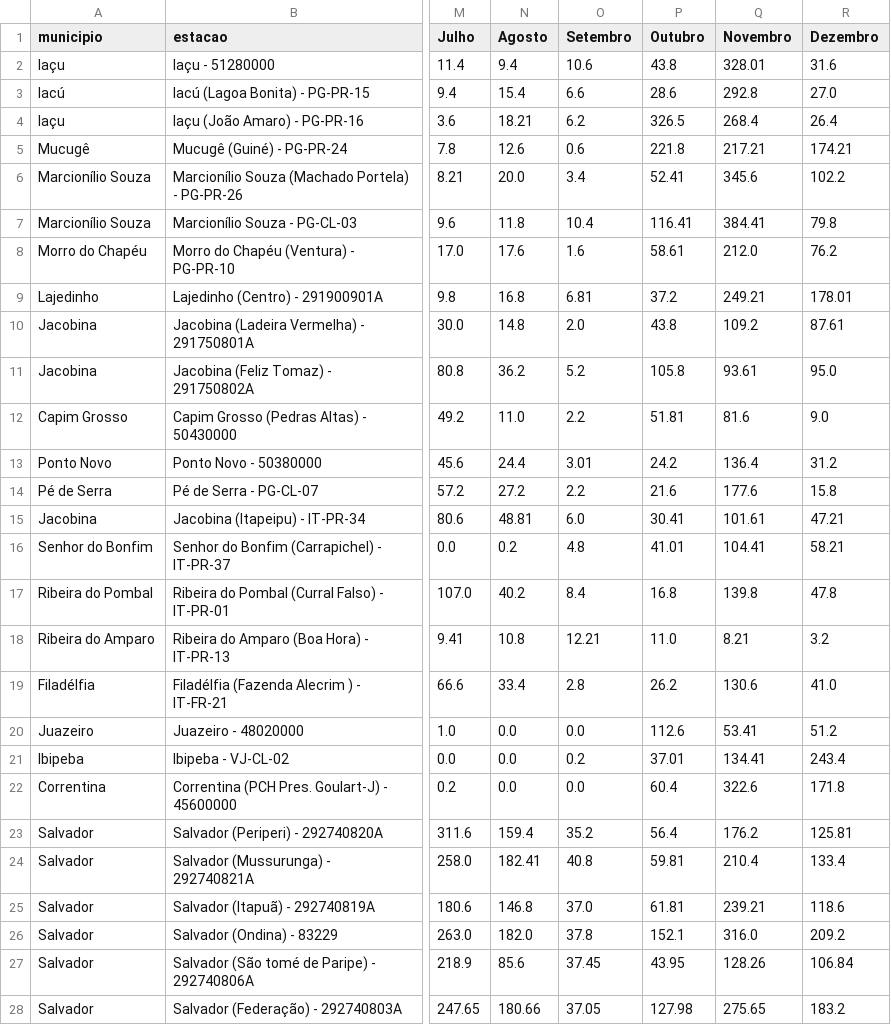
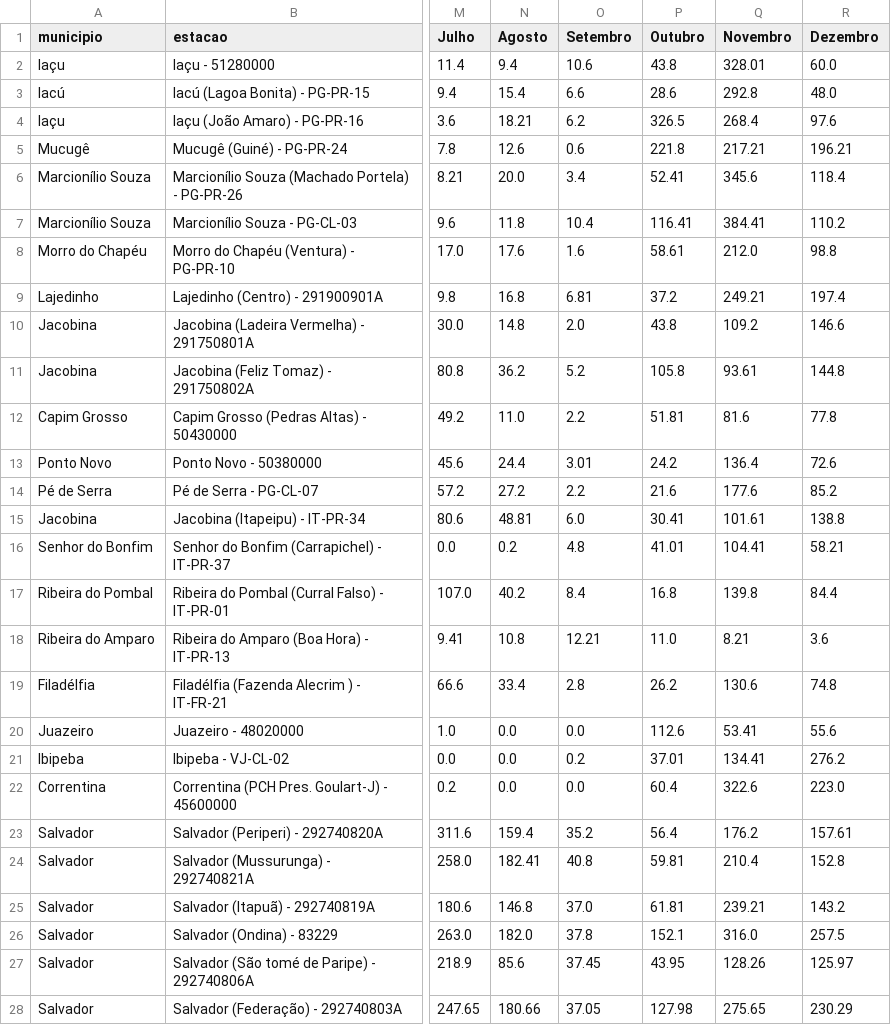
Before and after one commit to SantiagoAmaral/monitoramento1, a CSV file: dados/mensal/2021.csv, drawn as a sheet; only a part is shown, gaps mark what is left out; the diff covers the shown part only; the diff names each change by its address in the sheet, - before the commit and + after, or states it on an @@ line.

Commit message:
Add files via upload

```diff
--- a/dados/mensal/2021.csv
+++ b/dados/mensal/2021.csv
-R2 (Dezembro): 31.6
+R2 (Dezembro): 60.0
-R3 (Dezembro): 27.0
+R3 (Dezembro): 48.0
-R4 (Dezembro): 26.4
+R4 (Dezembro): 97.6
-R5 (Dezembro): 174.21
+R5 (Dezembro): 196.21
-R6 (Dezembro): 102.2
+R6 (Dezembro): 118.4
-R7 (Dezembro): 79.8
+R7 (Dezembro): 110.2
-R8 (Dezembro): 76.2
+R8 (Dezembro): 98.8
-R9 (Dezembro): 178.01
+R9 (Dezembro): 197.4
-R10 (Dezembro): 87.61
+R10 (Dezembro): 146.6
-R11 (Dezembro): 95.0
+R11 (Dezembro): 144.8
-R12 (Dezembro): 9.0
+R12 (Dezembro): 77.8
-R13 (Dezembro): 31.2
+R13 (Dezembro): 72.6
-R14 (Dezembro): 15.8
+R14 (Dezembro): 85.2
-R15 (Dezembro): 47.21
+R15 (Dezembro): 138.8
-R17 (Dezembro): 47.8
+R17 (Dezembro): 84.4
-R18 (Dezembro): 3.2
+R18 (Dezembro): 3.6
-R19 (Dezembro): 41.0
+R19 (Dezembro): 74.8
-R20 (Dezembro): 51.2
+R20 (Dezembro): 55.6
-R21 (Dezembro): 243.4
+R21 (Dezembro): 276.2
-R22 (Dezembro): 171.8
+R22 (Dezembro): 223.0
-R23 (Dezembro): 125.81
+R23 (Dezembro): 157.61
-R24 (Dezembro): 133.4
+R24 (Dezembro): 152.8
-R25 (Dezembro): 118.6
+R25 (Dezembro): 143.2
-R26 (Dezembro): 209.2
+R26 (Dezembro): 257.5
-R27 (Dezembro): 106.84
+R27 (Dezembro): 125.97
-R28 (Dezembro): 183.2
+R28 (Dezembro): 230.29
```
Also changed, not shown: 23 edited cells elsewhere in this file.
